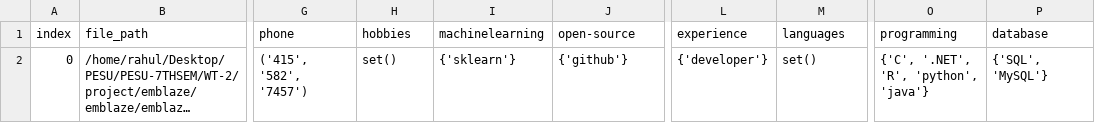
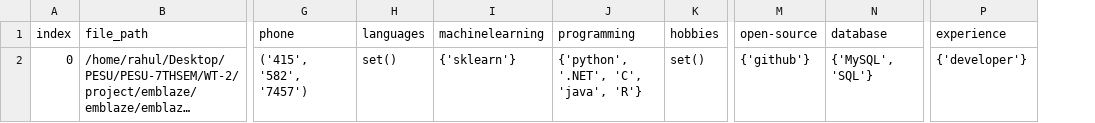
Before and after one commit to Rahul-RB/emblaze, a CSV file: emblaze/emblaze/ResumeParser/data/output/resume_summary.csv, drawn as a sheet; only a part is shown, gaps mark what is left out; long unchanged cells end in …; removed rows and columns are numbered as before the commit, all else as after; the diff names each change by its address in the sheet, - before the commit and + after, or states it on an @@ line.

```diff
--- a/emblaze/emblaze/ResumeParser/data/output/resume_summary.csv
+++ b/emblaze/emblaze/ResumeParser/data/output/resume_summary.csv
+column K (hobbies), row 2: set()
-column L (experience), row 2: {'developer'}
+column N (database), row 2: {'MySQL', 'SQL'}
-column O (programming), row 2: {'C', '.NET', 'R', 'python', 'java'}
-H1: hobbies
+H1: languages
-J1: open-source
+J1: programming
-M1: languages
+M1: open-source
-P1: database
+P1: experience
-J2 (programming): {'github'}
+J2 (programming): {'python', '.NET', 'C', 'java', 'R'}
-M2 (open-source): set()
+M2 (open-source): {'github'}
-P2 (experience): {'SQL', 'MySQL'}
+P2 (experience): {'developer'}
```
Also changed, not shown: emblaze/emblaze/ResumeParser/data/schema/transform.csv, 10 other files.
